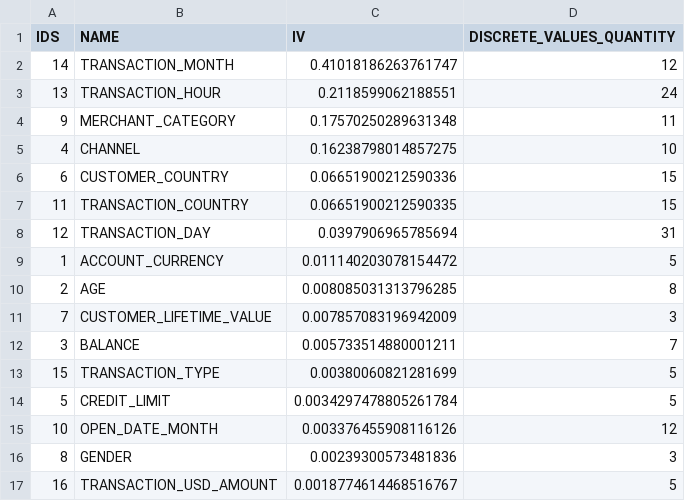
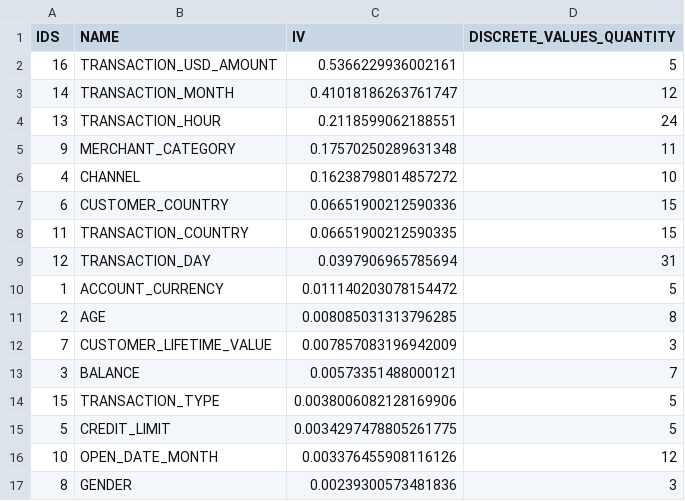
Before and after one commit to elvladi15/gacelapay_fraud_analysis, a CSV file: project/ANALYSIS/SINGLE_COLUMN_IVS.csv, drawn as a sheet.

```diff
--- a/project/ANALYSIS/SINGLE_COLUMN_IVS.csv
+++ b/project/ANALYSIS/SINGLE_COLUMN_IVS.csv
@@ -1,2 +1,3 @@
 IDS,NAME,IV,DISCRETE_VALUES_QUANTITY
+16,TRANSACTION_USD_AMOUNT,0.5366229936002161,5
 14,TRANSACTION_MONTH,0.41018186263761747,12
@@ -4,3 +5,3 @@
 9,MERCHANT_CATEGORY,0.17570250289631348,11
-4,CHANNEL,0.16238798014857275,10
+4,CHANNEL,0.16238798014857272,10
 6,CUSTOMER_COUNTRY,0.06651900212590336,15
@@ -11,7 +12,6 @@
 7,CUSTOMER_LIFETIME_VALUE,0.007857083196942009,3
-3,BALANCE,0.005733514880001211,7
-15,TRANSACTION_TYPE,0.00380060821281699,5
-5,CREDIT_LIMIT,0.0034297478805261784,5
+3,BALANCE,0.00573351488000121,7
+15,TRANSACTION_TYPE,0.0038006082128169906,5
+5,CREDIT_LIMIT,0.0034297478805261775,5
 10,OPEN_DATE_MONTH,0.003376455908116126,12
 8,GENDER,0.00239300573481836,3
-16,TRANSACTION_USD_AMOUNT,0.0018774614468516767,5
```
Also changed, not shown: project/ANALYSIS/COMBINED_COLUMN_STATS.csv, project/ANALYSIS/COMPARE_TEST_CASES.csv, 11 other files.
